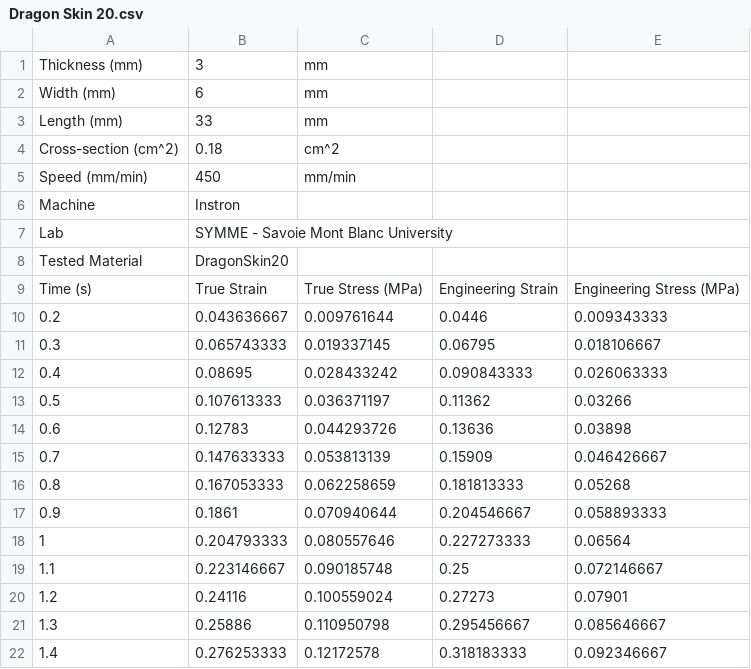
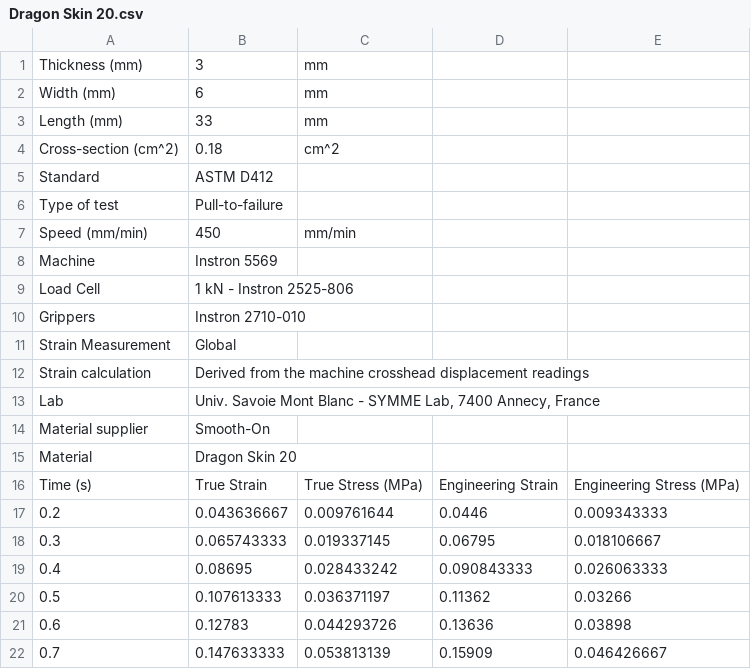
Before and after one commit to LucMarechal/Soft-Robotics-Materials-Database, a CSV file: Tensile Tests Data/Dragon Skin 20.csv, drawn as a sheet; only a part is shown; the shorter side is filled out with more unchanged rows; addresses are those after the commit; the diff names each change by its address in the sheet, - before the commit and + after, or states it on an @@ line.

```diff
--- a/Tensile Tests Data/Dragon Skin 20.csv
+++ b/Tensile Tests Data/Dragon Skin 20.csv
+row 5: Standard | ASTM D412
+row 6: Type of test | Pull-to-failure
-B8: Instron
+B8: Instron 5569
@@ column A renumbered between rows 9 and 10 @@
-B9: SYMME - Savoie Mont Blanc University
+B9: 1 kN - Instron 2525-806
-B10: DragonSkin20
+B10: Instron 2710-010
+row 11: Strain Measurement | Global
+row 12: Strain calculation | Derived from the machine crosshead displacement readings
+row 13: Lab | Univ. Savoie Mont Blanc - SYMME Lab, 7400 Annecy, France
+row 14: Material supplier | Smooth-On
+row 15: Material | Dragon Skin 20
```
Also changed, not shown: Tensile Tests Data/Dragon Skin FX Pro.csv, Tensile Tests Data/Ecoflex 00-10.csv, 8 other files.
